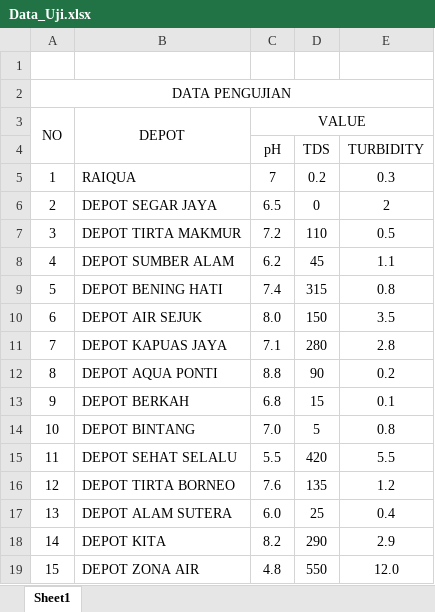
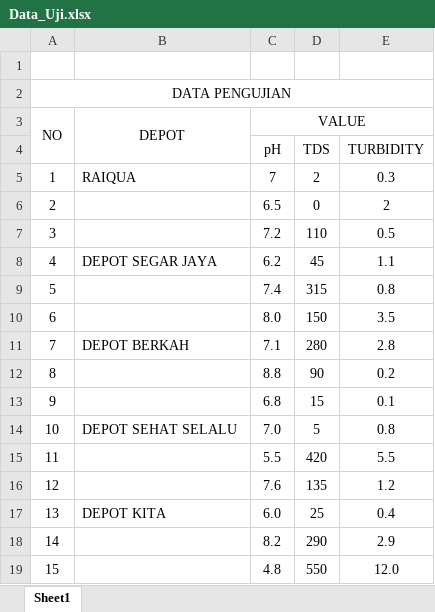
Before and after one commit to Racaaz/SI-PEKA, an Excel workbook: Data_Uji.xlsx, sheet Sheet1, drawn as a sheet; values as stored, in another font and other column widths than the file's, no borders; the diff names each change by its address in the sheet, - before the commit and + after, or states it on an @@ line.

```diff
--- a/Data_Uji.xlsx (sheet Sheet1)
+++ b/Data_Uji.xlsx (sheet Sheet1)
-D5: 0.2
+D5: 2
-B6 (DEPOT): DEPOT SEGAR JAYA
+B6 (DEPOT): (empty)
-B7 (DEPOT): DEPOT TIRTA MAKMUR
+B7 (DEPOT): (empty)
-B8 (DEPOT): DEPOT SUMBER ALAM
+B8 (DEPOT): DEPOT SEGAR JAYA
-B9 (DEPOT): DEPOT BENING HATI
+B9 (DEPOT): (empty)
-B10 (DEPOT): DEPOT AIR SEJUK
+B10 (DEPOT): (empty)
-B11 (DEPOT): DEPOT KAPUAS JAYA
+B11 (DEPOT): DEPOT BERKAH
-B12 (DEPOT): DEPOT AQUA PONTI
+B12 (DEPOT): (empty)
-B13 (DEPOT): DEPOT BERKAH
+B13 (DEPOT): (empty)
-B14 (DEPOT): DEPOT BINTANG
+B14 (DEPOT): DEPOT SEHAT SELALU
-B15 (DEPOT): DEPOT SEHAT SELALU
+B15 (DEPOT): (empty)
-B16 (DEPOT): DEPOT TIRTA BORNEO
+B16 (DEPOT): (empty)
-B17 (DEPOT): DEPOT ALAM SUTERA
+B17 (DEPOT): DEPOT KITA
-B18 (DEPOT): DEPOT KITA
+B18 (DEPOT): (empty)
-B19 (DEPOT): DEPOT ZONA AIR
+B19 (DEPOT): (empty)
```
Also changed, not shown: 2 other files.
